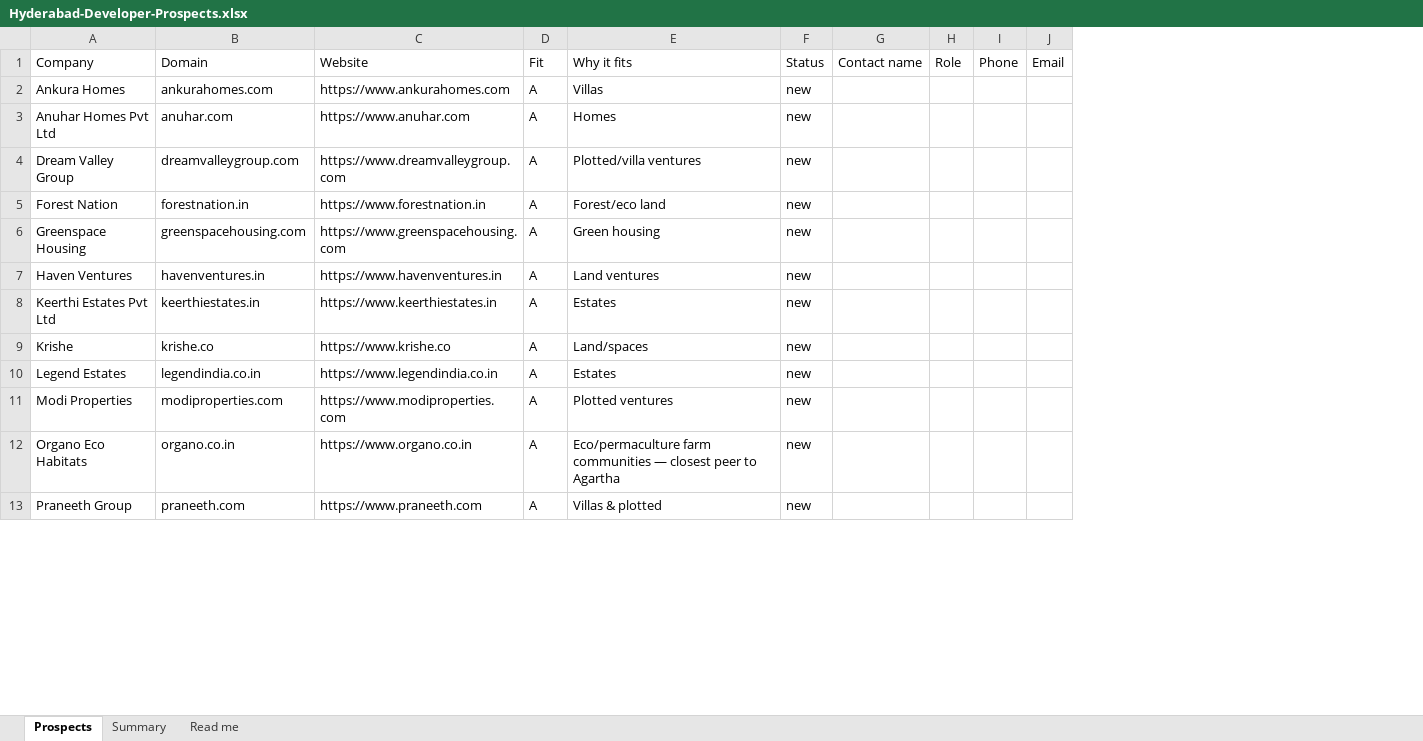
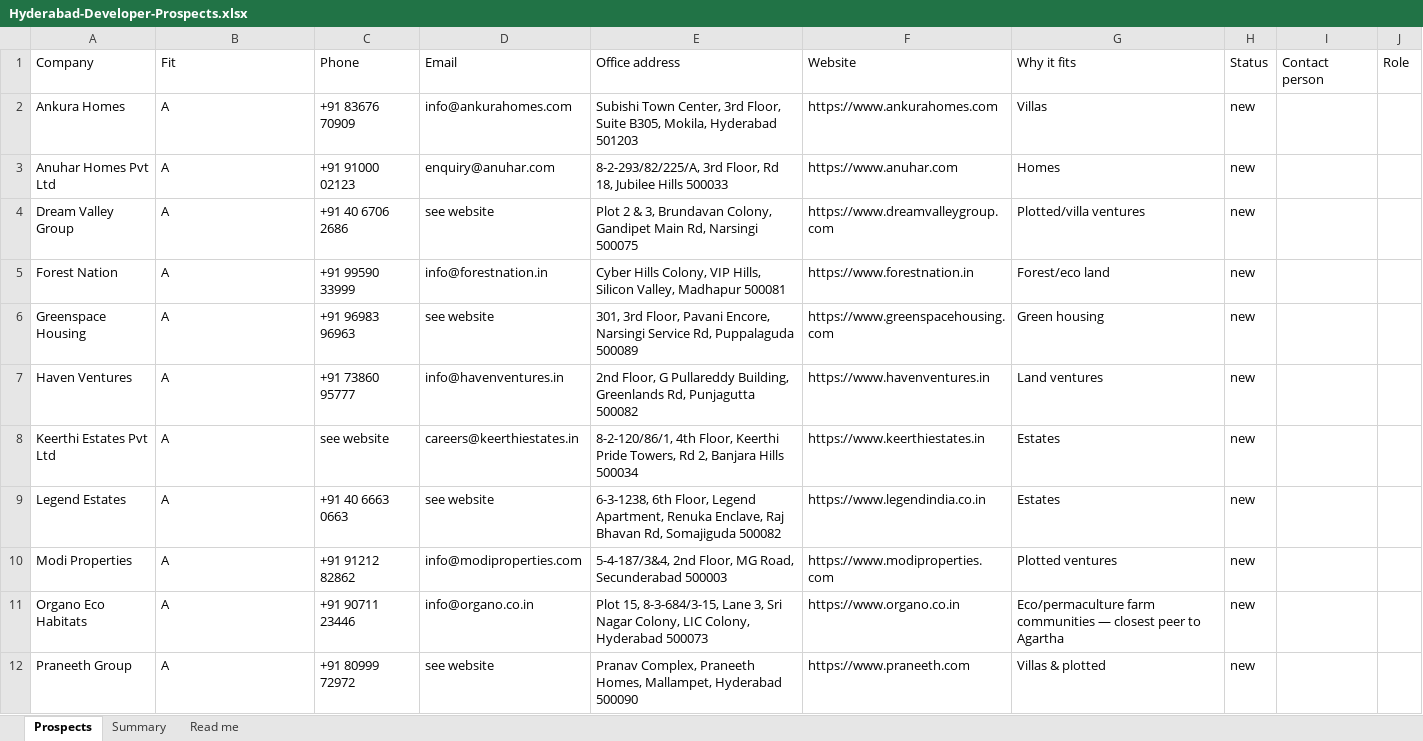
Before and after one commit to sumanthrb94-sudo/The-Green-Team, an Excel workbook: marketing/prospects/Hyderabad-Developer-Prospects.xlsx, sheet Prospects, drawn as a sheet; only a part is shown; values as stored, in another font and other column widths than the file's, no cell formats; removed rows and columns are numbered as before the commit, all else as after; rows hold the shown columns only; the diff covers the shown part only; the diff names each change by its address in the sheet, - before the commit and + after, or states it on an @@ line.

```diff
--- a/marketing/prospects/Hyderabad-Developer-Prospects.xlsx (sheet Prospects)
+++ b/marketing/prospects/Hyderabad-Developer-Prospects.xlsx (sheet Prospects)
+column C (Phone), rows 2-12: +91 83676 70909 | +91 91000 02123 | +91 40 6706 2686 | +91 99590 33999 | +91 96983 96963 | +91 73860 95777 | see website | +91 40 6663 0663 | +91 91212 82862 | +91 90711 23446 | +91 80999 72972
+column D (Email), rows 2-12: info@ankurahomes.com | enquiry@anuhar.com | see website | info@forestnation.in | see website | info@havenventures.in | careers@keerthiestates.in | see website | info@modiproperties.com | info@organo.co.in | see website
+column E (Office address), rows 2-12: Subishi Town Center, 3rd Floor, Suite B305, Mokila, Hyderabad 501203 | 8-2-293/82/225/A, 3rd Floor, Rd 18, Jubilee Hills 500033 | Plot 2 & 3, Brundavan Colony, Gandipet Main Rd, Narsingi 500075 | Cyber Hills Colony, VIP Hills, Silicon Valley, Madhapur 500081 | 301, 3rd Floor, Pavani Encore, Narsingi Service Rd, Puppalaguda 500089 | 2nd Floor, G Pullareddy Building, Greenlands Rd, Punjagutta 500082 | 8-2-120/86/1, 4th Floor, Keerthi Pride Towers, Rd 2, Banjara Hills 500034 | 6-3-1238, 6th Floor, Legend Apartment, Renuka Enclave, Raj Bhavan Rd, Somajiguda 500082 | 5-4-187/3&4, 2nd Floor, MG Road, Secunderabad 500003 | Plot 15, 8-3-684/3-15, Lane 3, Sri Nagar Colony, LIC Colony, Hyderabad 500073 | Pranav Complex, Praneeth Homes, Mallampet, Hyderabad 500090
-column D (Fit), rows 2-8: all A; rows 10-13: all A
-column G (Contact name), empty
+column I (Contact person), empty
-column I (Phone), empty
-column J (Email), empty
-B1: Domain
+B1: Fit
-B2 (Fit): ankurahomes.com
+B2 (Fit): A
-B3 (Fit): anuhar.com
+B3 (Fit): A
-B4 (Fit): dreamvalleygroup.com
+B4 (Fit): A
-B5 (Fit): forestnation.in
+B5 (Fit): A
-B6 (Fit): greenspacehousing.com
+B6 (Fit): A
-B7 (Fit): havenventures.in
+B7 (Fit): A
-B8 (Fit): keerthiestates.in
+B8 (Fit): A
-row 9: Krishe | krishe.co | https://www.krishe.co | A | Land/spaces | new
-B9 (Fit): legendindia.co.in
+B9 (Fit): A
-B10 (Fit): modiproperties.com
+B10 (Fit): A
-B11 (Fit): organo.co.in
+B11 (Fit): A
-B12 (Fit): praneeth.com
+B12 (Fit): A
```
Also changed, not shown: 13 added rows, 12 removed rows and 81 edited cells elsewhere in this sheet, sheet Read me, sheet Summary, cell formats.
